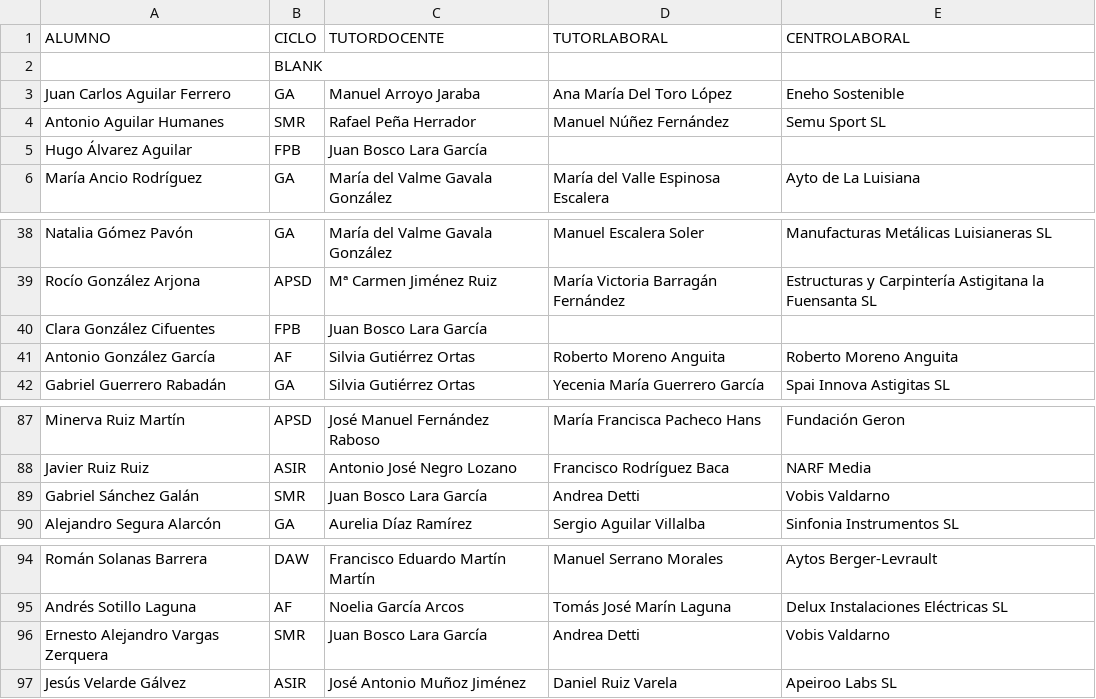
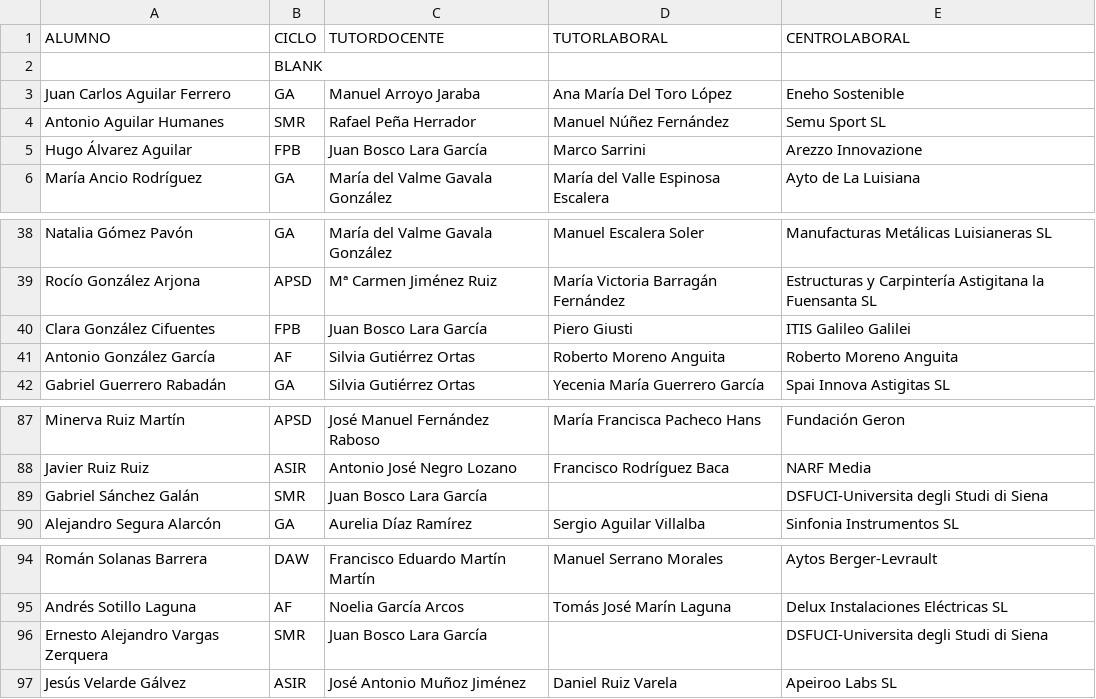
Before and after one commit to jamj2000/semana-fct, a CSV file: assets/alumnado.csv, drawn as a sheet; only a part is shown, gaps mark what is left out.

Commit message:
Update alumnado.csv

```diff
--- a/assets/alumnado.csv
+++ b/assets/alumnado.csv
@@ -4,3 +4,3 @@ Juan Carlos Aguilar Ferrero,GA,Manuel Arroyo Jaraba,Ana María Del Toro López,E
 Antonio Aguilar Humanes,SMR,Rafael Peña Herrador,Manuel Núñez Fernández,Semu Sport SL
-Hugo Álvarez Aguilar,FPB,Juan Bosco Lara García,,
+Hugo Álvarez Aguilar,FPB,Juan Bosco Lara García,Marco Sarrini,Arezzo Innovazione
 María Ancio Rodríguez,GA,María del Valme Gavala González,María del Valle Espinosa Escalera,Ayto de La Luisiana
@@ -39,3 +39,3 @@ Natalia Gómez Pavón,GA,María del Valme Gavala González,Manuel Escalera Soler
 Rocío González Arjona,APSD,Mª Carmen Jiménez Ruiz,María Victoria Barragán Fernández,Estructuras y Carpintería Astigitana la Fuensanta SL
-Clara González Cifuentes,FPB,Juan Bosco Lara García,,
+Clara González Cifuentes,FPB,Juan Bosco Lara García,Piero Giusti,ITIS Galileo Galilei
 Antonio González García,AF,Silvia Gutiérrez Ortas,Roberto Moreno Anguita,Roberto Moreno Anguita
@@ -88,3 +88,3 @@ Minerva Ruiz Martín,APSD,José Manuel Fernández Raboso,María Francisca Pachec
 Javier Ruiz Ruiz,ASIR,Antonio José Negro Lozano,Francisco Rodríguez Baca,NARF Media
-Gabriel Sánchez Galán,SMR,Juan Bosco Lara García,Andrea Detti,Vobis Valdarno
+Gabriel Sánchez Galán,SMR,Juan Bosco Lara García,,DSFUCI-Universita degli Studi di Siena
 Alejandro Segura Alarcón,GA,Aurelia Díaz Ramírez,Sergio Aguilar Villalba,Sinfonia Instrumentos SL
@@ -95,3 +95,3 @@ Román Solanas Barrera,DAW,Francisco Eduardo Martín Martín,Manuel Serrano Mora
 Andrés Sotillo Laguna,AF,Noelia García Arcos,Tomás José Marín Laguna,Delux Instalaciones Eléctricas SL
-Ernesto Alejandro Vargas Zerquera,SMR,Juan Bosco Lara García,Andrea Detti,Vobis Valdarno
+Ernesto Alejandro Vargas Zerquera,SMR,Juan Bosco Lara García,,DSFUCI-Universita degli Studi di Siena
 Jesús Velarde Gálvez,ASIR,José Antonio Muñoz Jiménez,Daniel Ruiz Varela,Apeiroo Labs SL
```
